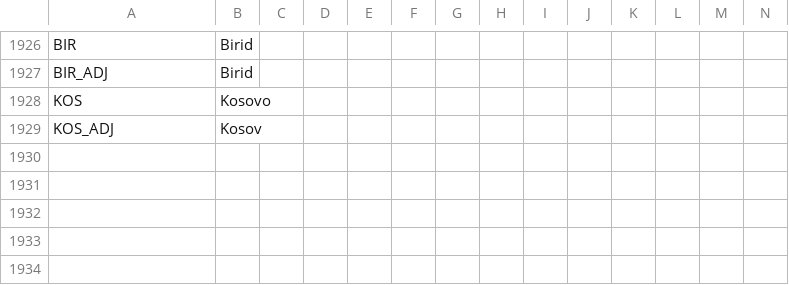
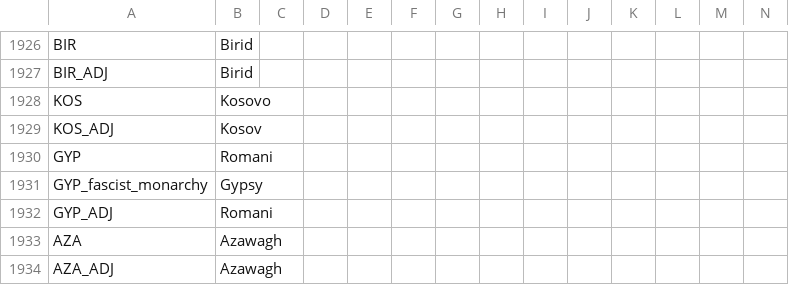
Before and after one commit to Nivaturimika/DoD-Alice-MP, a CSV file: DoD-Alice-MP/assets/localisation/en-US/0_countries.csv, drawn as a sheet; only a part is shown, gaps mark what is left out; rows hold the shown columns only; the diff names each change by its address in the sheet, - before the commit and + after, or states it on an @@ line.

Commit message:
gypsy and azawagh

```diff
--- a/DoD-Alice-MP/assets/localisation/en-US/0_countries.csv
+++ b/DoD-Alice-MP/assets/localisation/en-US/0_countries.csv
+row 1930: GYP | Romani
+row 1931: GYP_fascist_monarchy | Gypsy
+row 1932: GYP_ADJ | Romani
+row 1933: AZA | Azawagh
+row 1934: AZA_ADJ | Azawagh
```
Also changed, not shown: 9 other files.
